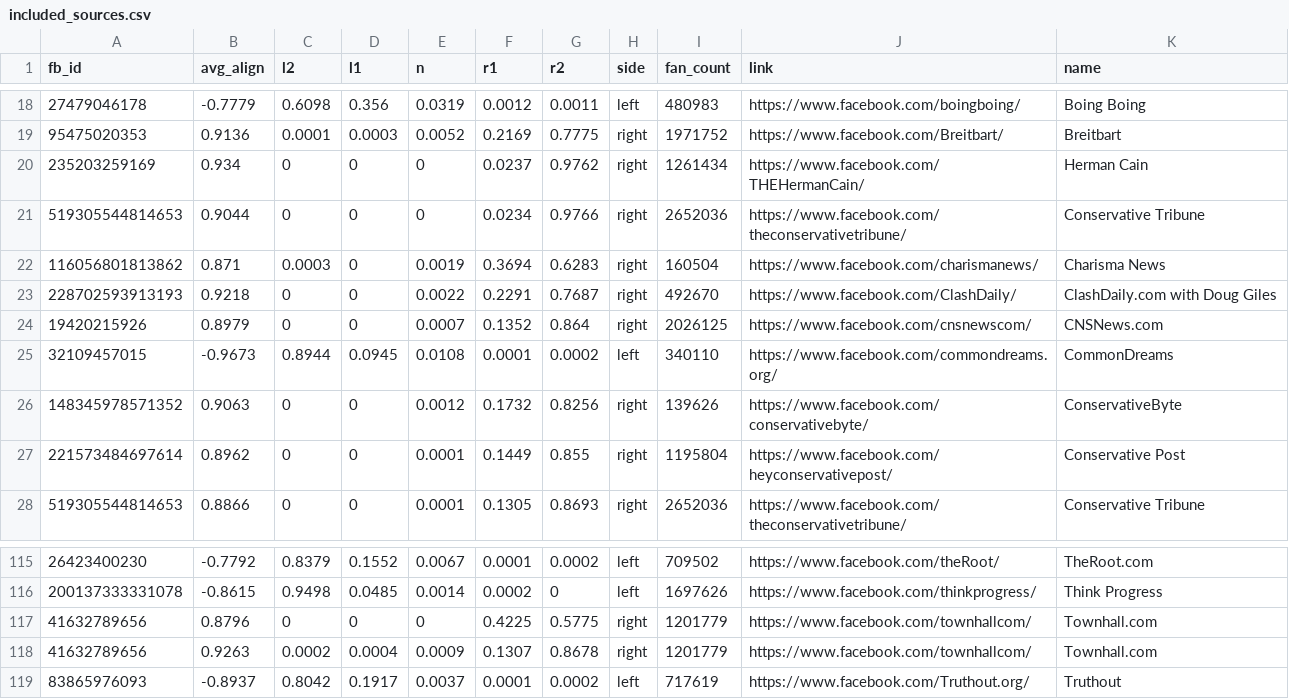
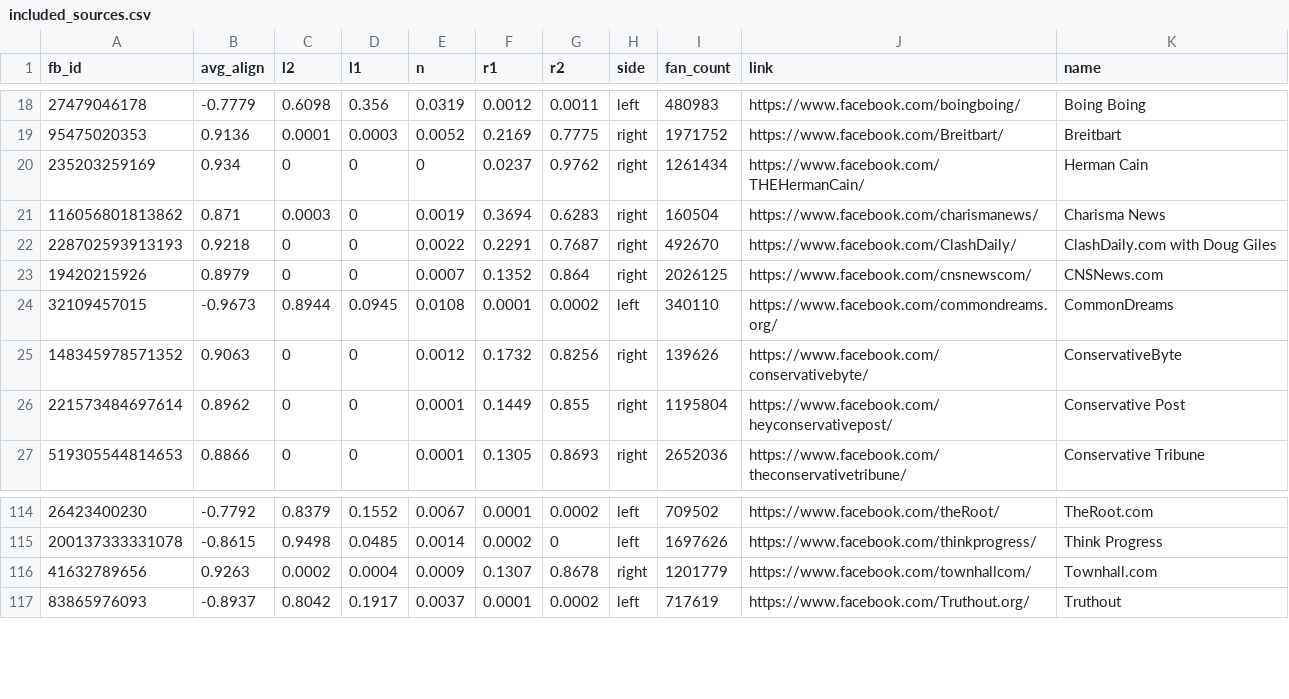
Before and after one commit to jonkeegan/blue-feed-red-feed-sources, a CSV file: included_sources.csv, drawn as a sheet; only a part is shown, gaps mark what is left out.

Commit message:
Removed two duplicate lines.

```diff
--- a/included_sources.csv
+++ b/included_sources.csv
@@ -20,3 +20,2 @@
 "235203259169","0.934","0","0","0","0.0237","0.9762","right","1261434","https://www.facebook.com/THEHermanCain/","Herman Cain"
-"519305544814653","0.9044","0","0","0","0.0234","0.9766","right","2652036","https://www.facebook.com/theconservativetribune/","Conservative Tribune"
 "116056801813862","0.871","0.0003","0","0.0019","0.3694","0.6283","right","160504","https://www.facebook.com/charismanews/","Charisma News"
@@ -116,3 +115,2 @@
 "200137333331078","-0.8615","0.9498","0.0485","0.0014","0.0002","0","left","1697626","https://www.facebook.com/thinkprogress/","Think Progress"
-"41632789656","0.8796","0","0","0","0.4225","0.5775","right","1201779","https://www.facebook.com/townhallcom/","Townhall.com"
 "41632789656","0.9263","0.0002","0.0004","0.0009","0.1307","0.8678","right","1201779","https://www.facebook.com/townhallcom/","Townhall.com"
```
